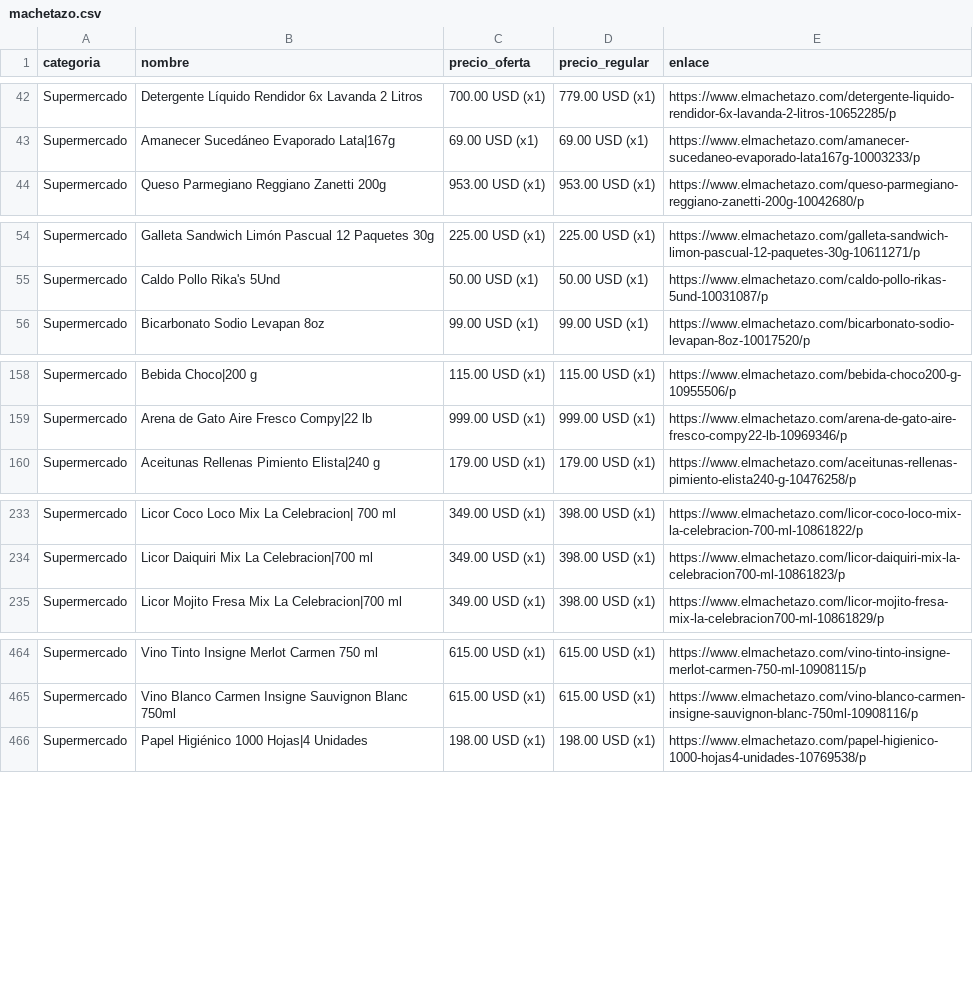
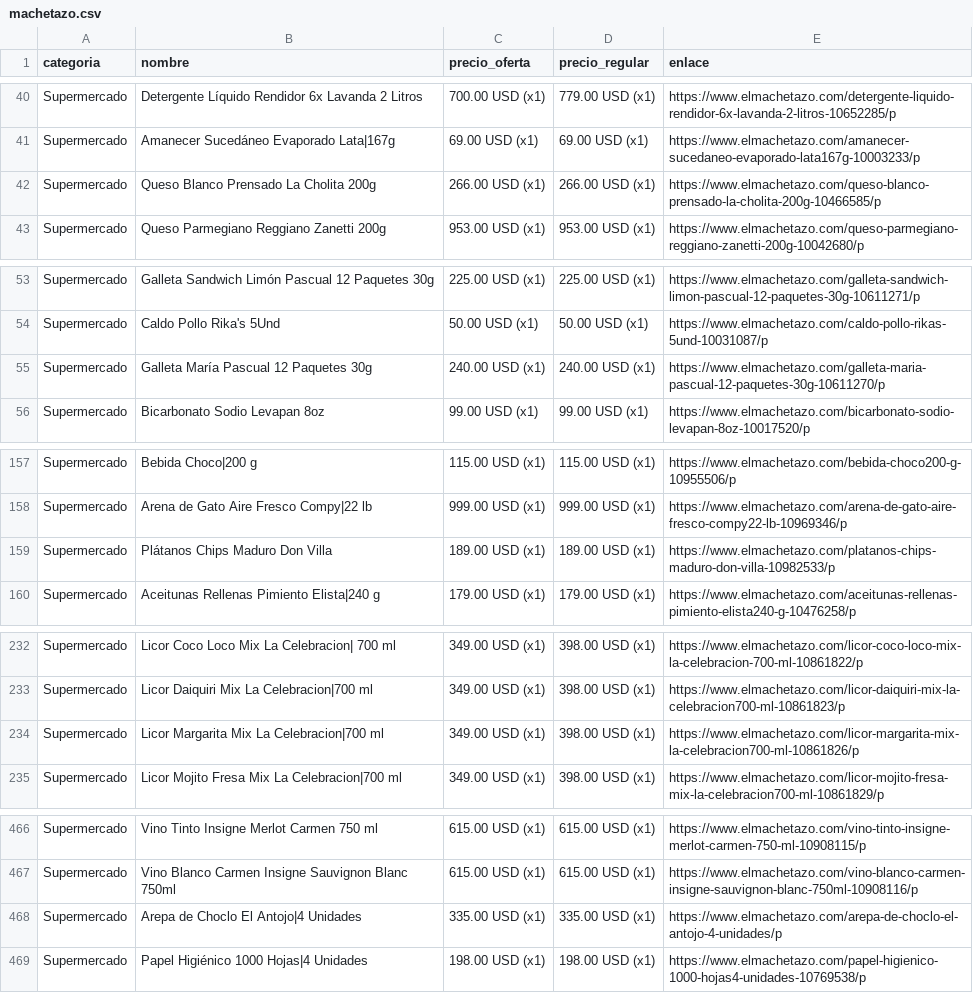
Before and after one commit to wayan-gg/precios, a CSV file: data/machetazo.csv, drawn as a sheet; only a part is shown, gaps mark what is left out; the diff covers the shown part only; the diff names each change by its address in the sheet, - before the commit and + after, or states it on an @@ line.

```diff
--- a/data/machetazo.csv
+++ b/data/machetazo.csv
+row 42: Supermercado | Queso Blanco Prensado La Cholita 200g | 266.00 USD (x1) | 266.00 USD (x1) | https://www.elmachetazo.com/queso-blanco-prensado-la-cholita-200g-10466585/p
+row 55: Supermercado | Galleta María Pascual 12 Paquetes 30g | 240.00 USD (x1) | 240.00 USD (x1) | https://www.elmachetazo.com/galleta-maria-pascual-12-paquetes-30g-10611270/p
+row 159: Supermercado | Plátanos Chips Maduro Don Villa | 189.00 USD (x1) | 189.00 USD (x1) | https://www.elmachetazo.com/platanos-chips-maduro-don-villa-10982533/p
+row 234: Supermercado | Licor Margarita Mix La Celebracion|700 ml | 349.00 USD (x1) | 398.00 USD (x1) | https://www.elmachetazo.com/licor-margarita-mix-la-celebracion700-ml-10861826/p
+row 468: Supermercado | Arepa de Choclo El Antojo|4 Unidades | 335.00 USD (x1) | 335.00 USD (x1) | https://www.elmachetazo.com/arepa-de-choclo-el-antojo-4-unidades/p
```
Also changed, not shown: 8 added rows, 14 removed rows, 9 moved rows and 6 edited cells elsewhere in this file, data/elrey.csv, 3 other files.
